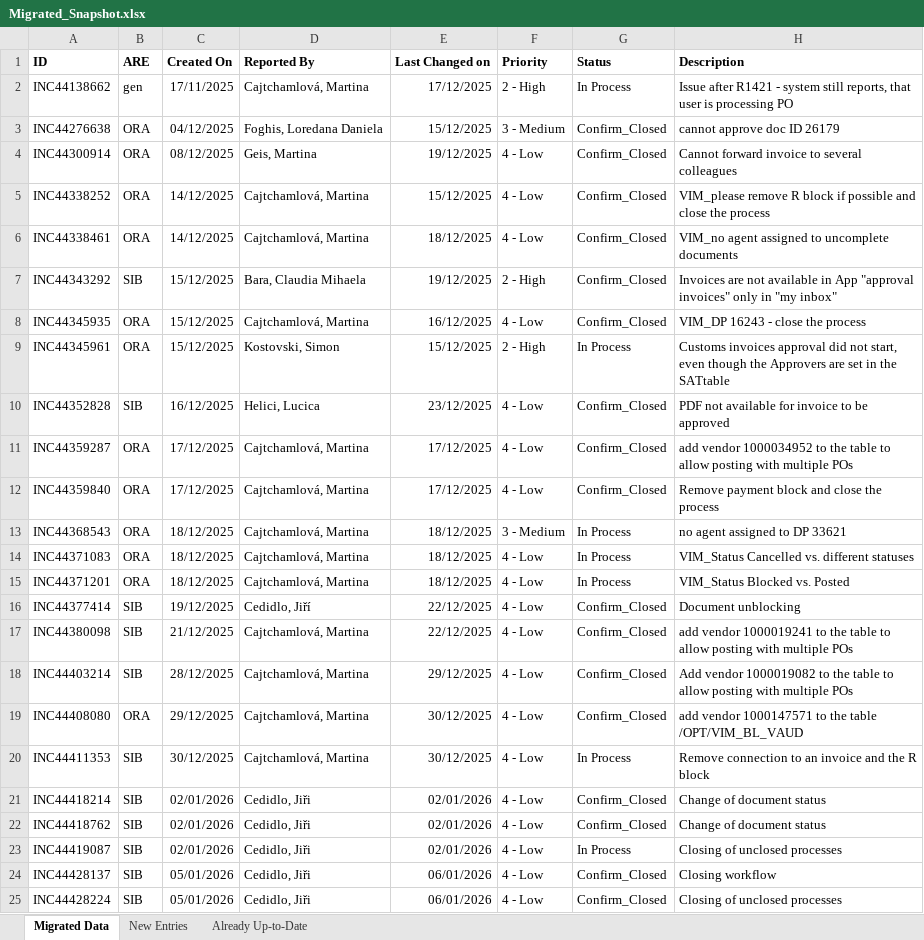
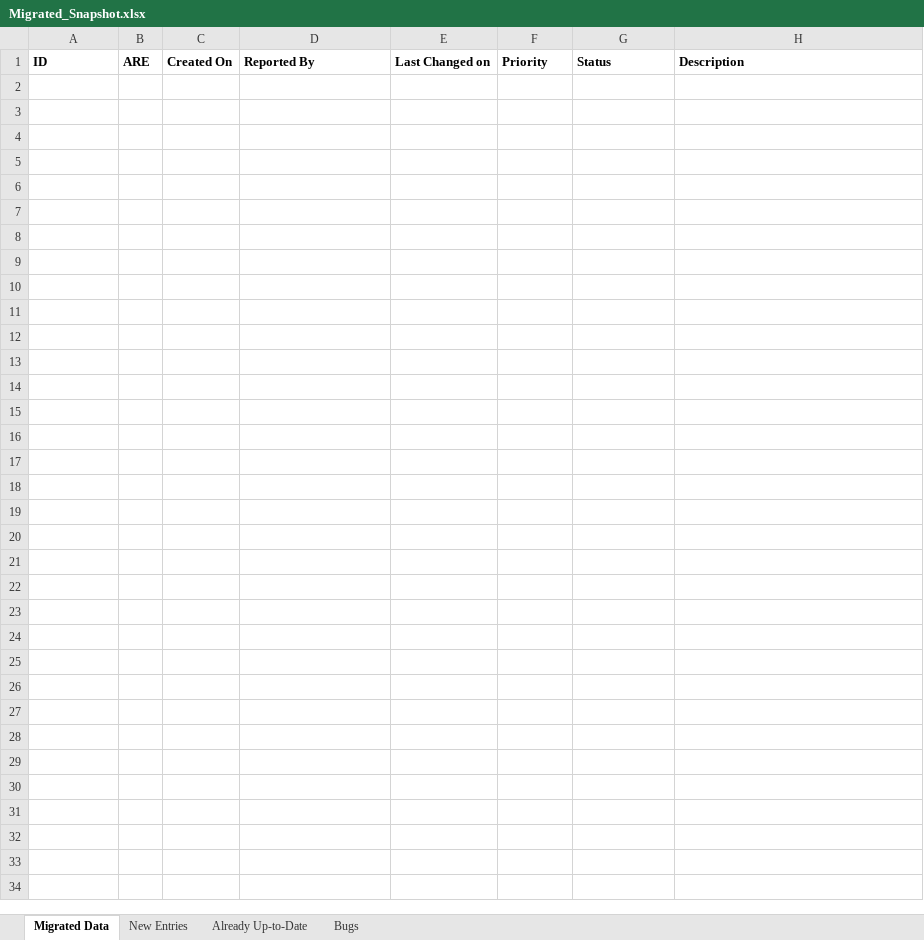
Before and after one commit to PedroSiemens20/ExcelMigrationSiemens, an Excel workbook: excelFiles/Migrated_Snapshot.xlsx, sheet Migrated Data, drawn as a sheet; values as stored, in another font and other column widths than the file's, no borders; the diff names each change by its address in the sheet, - before the commit and + after, or states it on an @@ line.

```diff
--- a/excelFiles/Migrated_Snapshot.xlsx (sheet Migrated Data)
+++ b/excelFiles/Migrated_Snapshot.xlsx (sheet Migrated Data)
+sheet tab: Bugs
-row 2: INC44138662 | gen | 17/11/2025 | Cajtchamlová, Martina | 17/12/2025 | 2 - High | In Process | Issue after R1421 - system still reports, that user is processing PO
-row 3: INC44276638 | ORA | 04/12/2025 | Foghis, Loredana Daniela | 15/12/2025 | 3 - Medium | Confirm_Closed | cannot approve doc ID 26179
-row 4: INC44300914 | ORA | 08/12/2025 | Geis, Martina | 19/12/2025 | 4 - Low | Confirm_Closed | Cannot forward invoice to several colleagues
-row 5: INC44338252 | ORA | 14/12/2025 | Cajtchamlová, Martina | 15/12/2025 | 4 - Low | Confirm_Closed | VIM_please remove R block if possible and close the process
-row 6: INC44338461 | ORA | 14/12/2025 | Cajtchamlová, Martina | 18/12/2025 | 4 - Low | Confirm_Closed | VIM_no agent assigned to uncomplete documents
-row 7: INC44343292 | SIB | 15/12/2025 | Bara, Claudia Mihaela | 19/12/2025 | 2 - High | Confirm_Closed | Invoices are not available in App "approval invoices" only in "my inbox"
-row 8: INC44345935 | ORA | 15/12/2025 | Cajtchamlová, Martina | 16/12/2025 | 4 - Low | Confirm_Closed | VIM_DP 16243 - close the process
-row 9: INC44345961 | ORA | 15/12/2025 | Kostovski, Simon | 15/12/2025 | 2 - High | In Process | Customs invoices approval did not start, even though the Approvers are set in the SATtable
-row 10: INC44352828 | SIB | 16/12/2025 | Helici, Lucica | 23/12/2025 | 4 - Low | Confirm_Closed | PDF not available for invoice to be approved
-row 11: INC44359287 | ORA | 17/12/2025 | Cajtchamlová, Martina | 17/12/2025 | 4 - Low | Confirm_Closed | add vendor 1000034952 to the table to allow posting with multiple POs
-row 12: INC44359840 | ORA | 17/12/2025 | Cajtchamlová, Martina | 17/12/2025 | 4 - Low | Confirm_Closed | Remove payment block and close the process
-row 13: INC44368543 | ORA | 18/12/2025 | Cajtchamlová, Martina | 18/12/2025 | 3 - Medium | In Process | no agent assigned to DP 33621
-row 14: INC44371083 | ORA | 18/12/2025 | Cajtchamlová, Martina | 18/12/2025 | 4 - Low | In Process | VIM_Status Cancelled vs. different statuses
-row 15: INC44371201 | ORA | 18/12/2025 | Cajtchamlová, Martina | 18/12/2025 | 4 - Low | In Process | VIM_Status Blocked vs. Posted
-row 16: INC44377414 | SIB | 19/12/2025 | Cedidlo, Jiří | 22/12/2025 | 4 - Low | Confirm_Closed | Document unblocking
-row 17: INC44380098 | SIB | 21/12/2025 | Cajtchamlová, Martina | 22/12/2025 | 4 - Low | Confirm_Closed | add vendor 1000019241 to the table to allow posting with multiple POs
-row 18: INC44403214 | SIB | 28/12/2025 | Cajtchamlová, Martina | 29/12/2025 | 4 - Low | Confirm_Closed | Add vendor 1000019082 to the table to allow posting with multiple POs
-row 19: INC44408080 | ORA | 29/12/2025 | Cajtchamlová, Martina | 30/12/2025 | 4 - Low | Confirm_Closed | add vendor 1000147571 to the table /OPT/VIM_BL_VAUD
-row 20: INC44411353 | SIB | 30/12/2025 | Cajtchamlová, Martina | 30/12/2025 | 4 - Low | In Process | Remove connection to an invoice and the R block
-row 21: INC44418214 | SIB | 02/01/2026 | Cedidlo, Jiři | 02/01/2026 | 4 - Low | Confirm_Closed | Change of document status
-row 22: INC44418762 | SIB | 02/01/2026 | Cedidlo, Jiři | 02/01/2026 | 4 - Low | Confirm_Closed | Change of document status
-row 23: INC44419087 | SIB | 02/01/2026 | Cedidlo, Jiři | 02/01/2026 | 4 - Low | In Process | Closing of unclosed processes
-row 24: INC44428137 | SIB | 05/01/2026 | Cedidlo, Jiři | 06/01/2026 | 4 - Low | Confirm_Closed | Closing workflow
-row 25: INC44428224 | SIB | 05/01/2026 | Cedidlo, Jiři | 06/01/2026 | 4 - Low | Confirm_Closed | Closing of unclosed processes
```
Also changed, not shown: sheet Already Up-to-Date, 13 other files.
